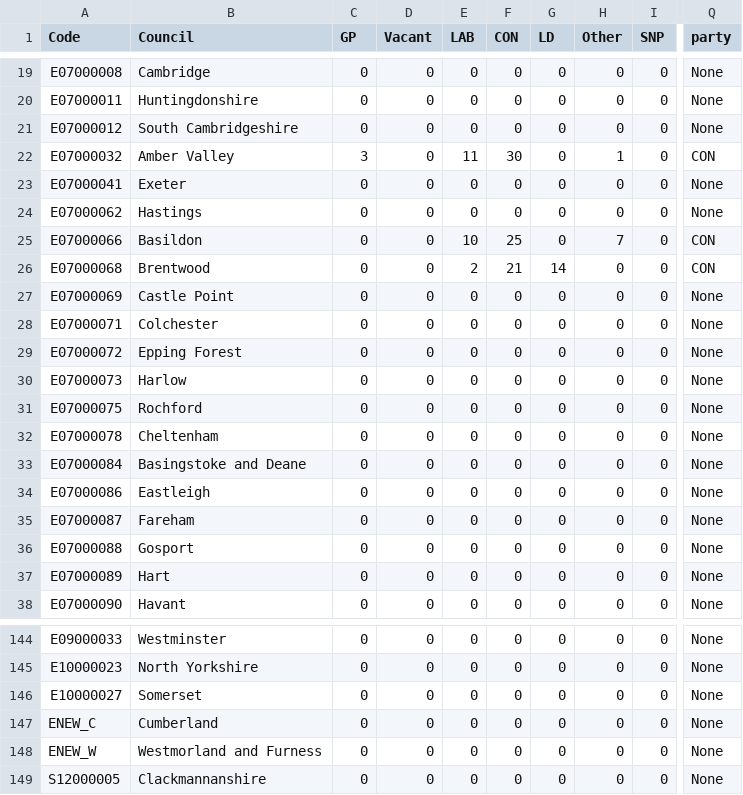
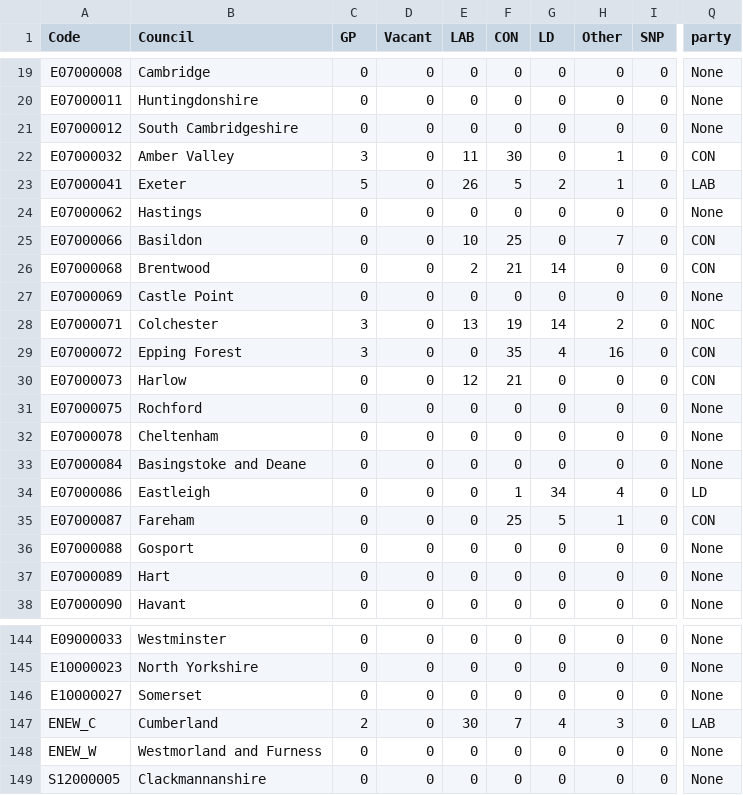
Before and after one commit to tomsaunders98/LocalElections2022, a CSV file: election_results.csv, drawn as a sheet; only a part is shown, gaps mark what is left out; the diff covers the shown part only; the diff names each change by its address in the sheet, - before the commit and + after, or states it on an @@ line.

Commit message:
Flat: latest data (2022-05-06T05:30:04.841Z) {   "date": "2022-05-06T05:30:04.841Z",   "files": [     {       "name": "election_results.csv",       "deltaBytes": 8,       "source": "https://docs.google.com/spreadsheets/d/1fU_3M7xGiAybZEuXVw9KgeM0P1VPze2dW1z0gy6-Su4/gviz/tq?tqx=out:csv&sheet=elections_data"     }   ] }

```diff
--- a/election_results.csv
+++ b/election_results.csv
-C23 (GP): 0
+C23 (GP): 5
-E23 (LAB): 0
+E23 (LAB): 26
-F23 (CON): 0
+F23 (CON): 5
-G23 (LD): 0
+G23 (LD): 2
-H23 (Other): 0
+H23 (Other): 1
-Q23 (party): None
+Q23 (party): LAB
-C28:C29 (GP): 0
+C28:C29 (GP): 3
-E28 (LAB): 0
+E28 (LAB): 13
-F28 (CON): 0
+F28 (CON): 19
-G28 (LD): 0
+G28 (LD): 14
-H28 (Other): 0
+H28 (Other): 2
-Q28 (party): None
+Q28 (party): NOC
-F29 (CON): 0
+F29 (CON): 35
-G29 (LD): 0
+G29 (LD): 4
-H29 (Other): 0
+H29 (Other): 16
-Q29:Q30 (party): None
+Q29:Q30 (party): CON
-E30 (LAB): 0
+E30 (LAB): 12
-F30 (CON): 0
+F30 (CON): 21
-F34 (CON): 0
+F34 (CON): 1
-G34 (LD): 0
+G34 (LD): 34
-H34 (Other): 0
+H34 (Other): 4
-Q34 (party): None
+Q34 (party): LD
-F35 (CON): 0
+F35 (CON): 25
-G35 (LD): 0
+G35 (LD): 5
-H35 (Other): 0
+H35 (Other): 1
-Q35 (party): None
+Q35 (party): CON
-C147 (GP): 0
+C147 (GP): 2
-E147 (LAB): 0
+E147 (LAB): 30
-F147 (CON): 0
+F147 (CON): 7
-G147 (LD): 0
+G147 (LD): 4
-H147 (Other): 0
+H147 (Other): 3
-Q147 (party): None
+Q147 (party): LAB
```
Also changed, not shown: 26 edited cells elsewhere in this file.
